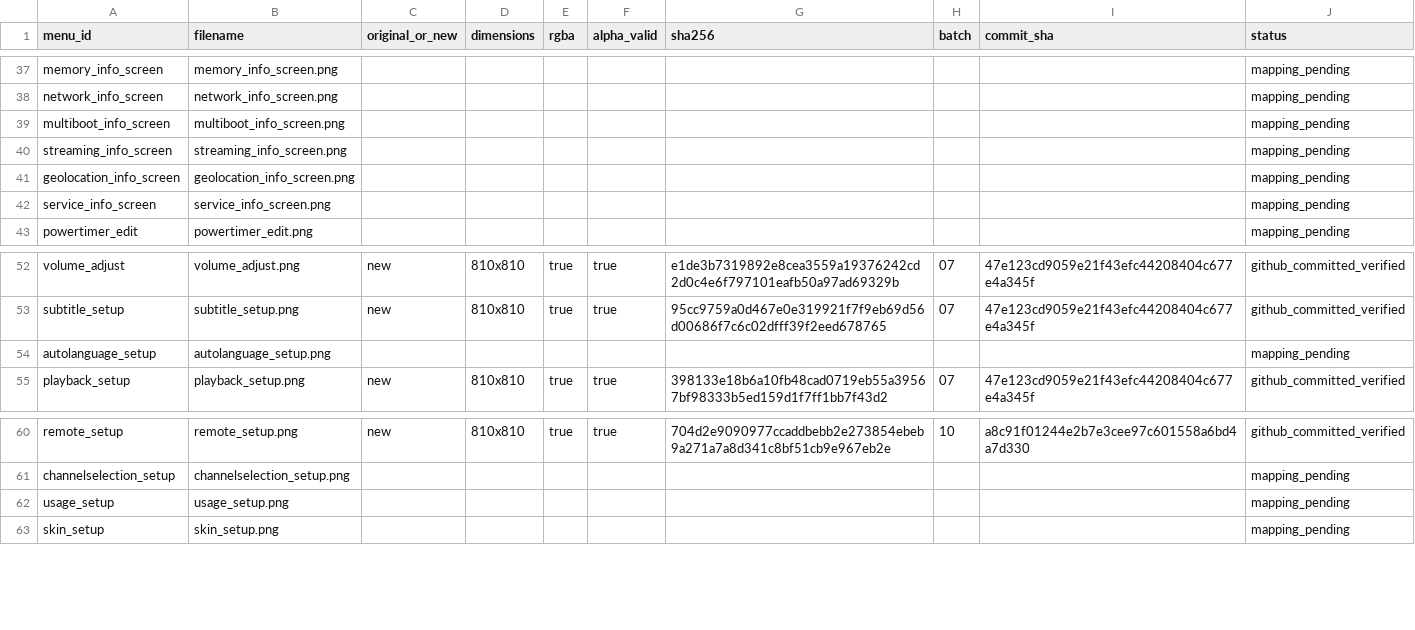
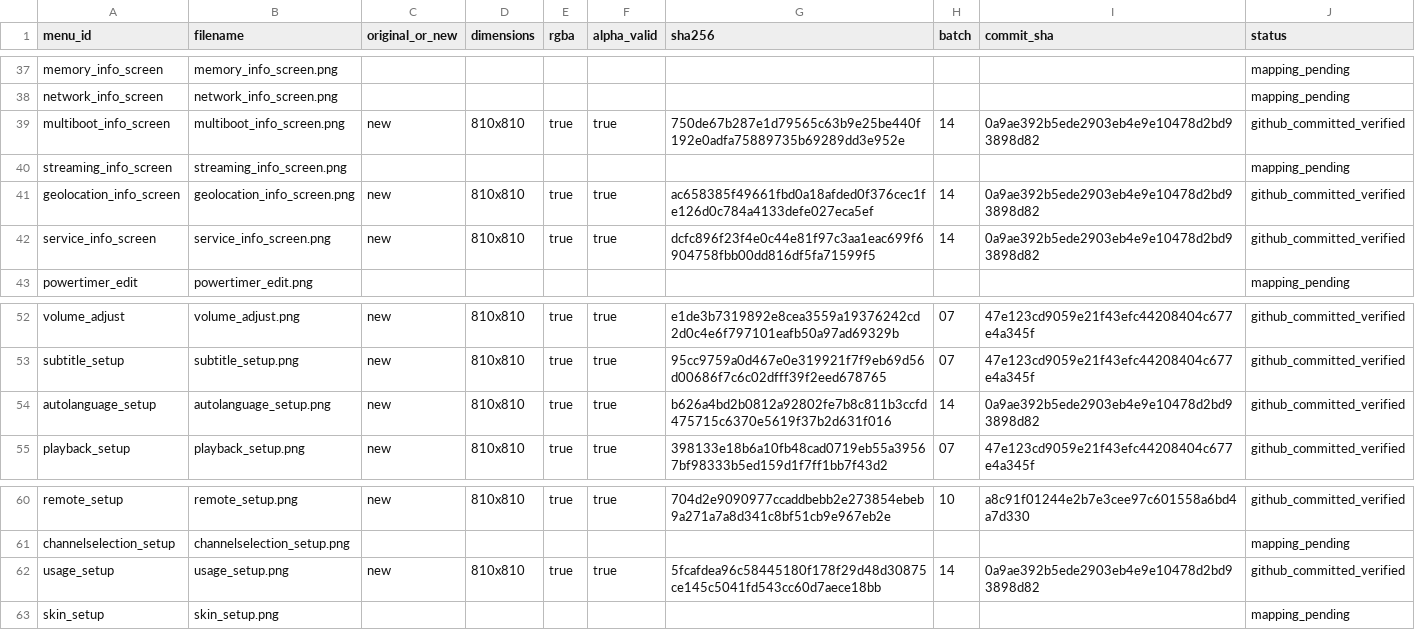
Before and after one commit to Evolution-by-Warder/FullHDGlass-Warder-Evolution, a CSV file: assets/warder-premium-menu-121/manifests/manifest.csv, drawn as a sheet; only a part is shown, gaps mark what is left out.

Commit message:
manifest: verify premium menu render batch 14

```diff
--- a/assets/warder-premium-menu-121/manifests/manifest.csv
+++ b/assets/warder-premium-menu-121/manifests/manifest.csv
@@ -38,6 +38,6 @@ memory_info_screen,memory_info_screen.png,,,,,,,,mapping_pending
 network_info_screen,network_info_screen.png,,,,,,,,mapping_pending
-multiboot_info_screen,multiboot_info_screen.png,,,,,,,,mapping_pending
+multiboot_info_screen,multiboot_info_screen.png,new,810x810,true,true,750de67b287e1d79565c63b9e25be440f192e0adfa75889735b69289dd3e952e,14,0a9ae392b5ede2903eb4e9e10478d2bd93898d82,github_committed_verified
 streaming_info_screen,streaming_info_screen.png,,,,,,,,mapping_pending
-geolocation_info_screen,geolocation_info_screen.png,,,,,,,,mapping_pending
-service_info_screen,service_info_screen.png,,,,,,,,mapping_pending
+geolocation_info_screen,geolocation_info_screen.png,new,810x810,true,true,ac658385f49661fbd0a18afded0f376cec1fe126d0c784a4133defe027eca5ef,14,0a9ae392b5ede2903eb4e9e10478d2bd93898d82,github_committed_verified
+service_info_screen,service_info_screen.png,new,810x810,true,true,dcfc896f23f4e0c44e81f97c3aa1eac699f6904758fbb00dd816df5fa71599f5,14,0a9ae392b5ede2903eb4e9e10478d2bd93898d82,github_committed_verified
 powertimer_edit,powertimer_edit.png,,,,,,,,mapping_pending
@@ -53,3 +53,3 @@ volume_adjust,volume_adjust.png,new,810x810,true,true,e1de3b7319892e8cea3559a193
 subtitle_setup,subtitle_setup.png,new,810x810,true,true,95cc9759a0d467e0e319921f7f9eb69d56d00686f7c6c02dfff39f2eed678765,07,47e123cd9059e21f43efc44208404c677e4a345f,github_committed_verified
-autolanguage_setup,autolanguage_setup.png,,,,,,,,mapping_pending
+autolanguage_setup,autolanguage_setup.png,new,810x810,true,true,b626a4bd2b0812a92802fe7b8c811b3ccfd475715c6370e5619f37b2d631f016,14,0a9ae392b5ede2903eb4e9e10478d2bd93898d82,github_committed_verified
 playback_setup,playback_setup.png,new,810x810,true,true,398133e18b6a10fb48cad0719eb55a39567bf98333b5ed159d1f7ff1bb7f43d2,07,47e123cd9059e21f43efc44208404c677e4a345f,github_committed_verified
@@ -61,3 +61,3 @@ remote_setup,remote_setup.png,new,810x810,true,true,704d2e9090977ccaddbebb2e2738
 channelselection_setup,channelselection_setup.png,,,,,,,,mapping_pending
-usage_setup,usage_setup.png,,,,,,,,mapping_pending
+usage_setup,usage_setup.png,new,810x810,true,true,5fcafdea96c58445180f178f29d48d30875ce145c5041fd543cc60d7aece18bb,14,0a9ae392b5ede2903eb4e9e10478d2bd93898d82,github_committed_verified
 skin_setup,skin_setup.png,,,,,,,,mapping_pending
```
